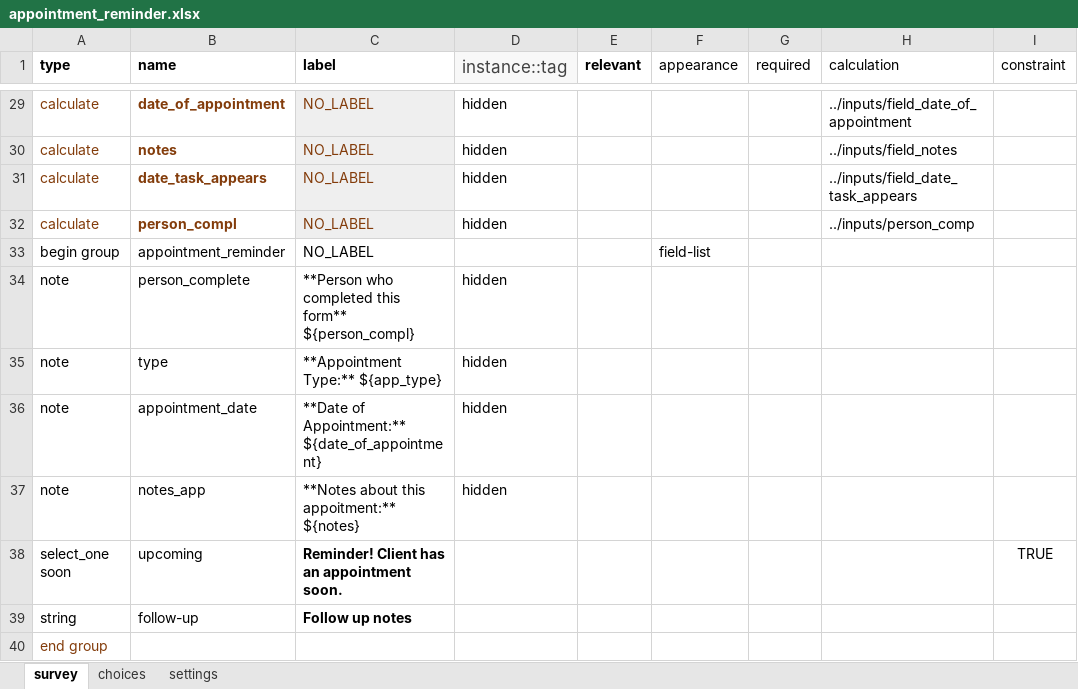
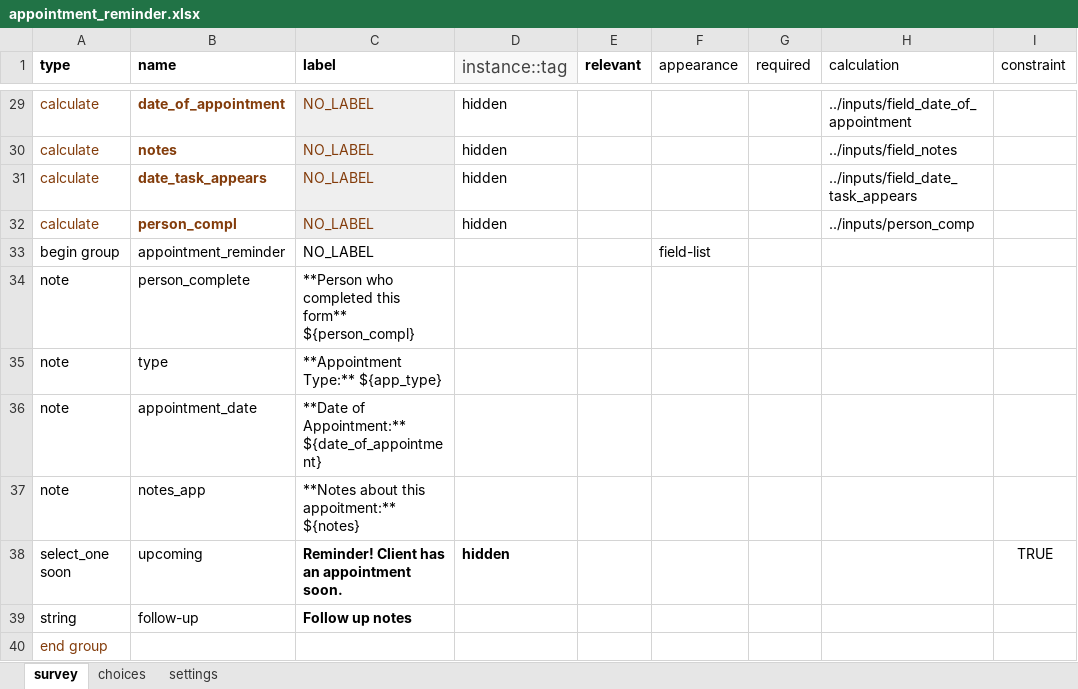
Before and after one commit to gitcliff/mydhi-cht-config, an Excel workbook: config/forms/app/appointment_reminder.xlsx, sheet survey, drawn as a sheet; only a part is shown, gaps mark what is left out; values as stored, in another font and other column widths than the file's, no borders; charts and pictures not drawn; the diff names each change by its address in the sheet, - before the commit and + after, or states it on an @@ line.

```diff
--- a/config/forms/app/appointment_reminder.xlsx (sheet survey)
+++ b/config/forms/app/appointment_reminder.xlsx (sheet survey)
-D34:D37 (instance::tag): hidden
+D34:D37 (instance::tag): (empty)
-D38 (instance::tag): (empty)
+D38 (instance::tag): hidden
```
Also changed, not shown: sheet settings, config/forms/app/care.xlsx, config/forms/app/reminder.xlsx, 8 other files.
